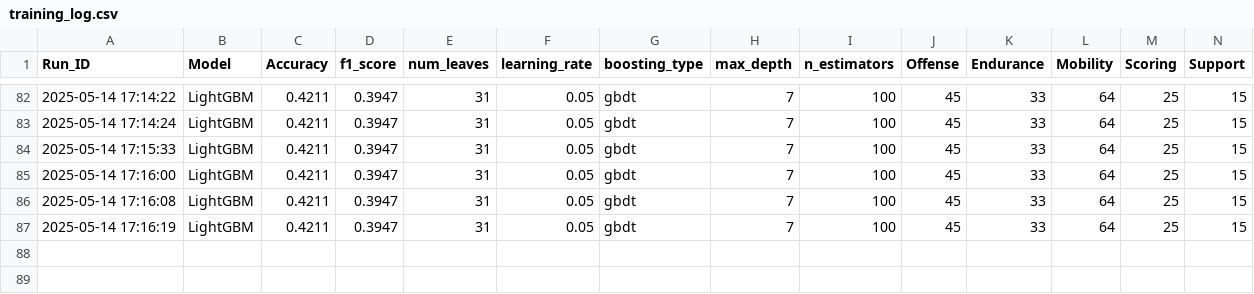
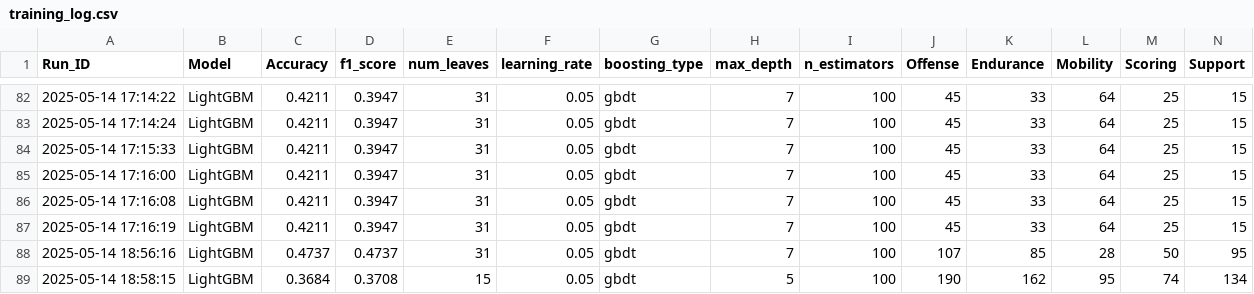
Before and after one commit to Techdudetony/UniteMatch-AI, a CSV file: backend/app/data/training_log.csv, drawn as a sheet; only a part is shown, gaps mark what is left out; rows hold the shown columns only; the diff names each change by its address in the sheet, - before the commit and + after, or states it on an @@ line.

```diff
--- a/backend/app/data/training_log.csv
+++ b/backend/app/data/training_log.csv
+row 88: 2025-05-14 18:56:16 | LightGBM | 0.4737 | 0.4737 | 31 | 0.05 | gbdt | 7 | 100 | 107 | 85 | 28 | 50 | 95
+row 89: 2025-05-14 18:58:15 | LightGBM | 0.3684 | 0.3708 | 15 | 0.05 | gbdt | 5 | 100 | 190 | 162 | 95 | 74 | 134
```
Also changed, not shown: backend/app/data/PokemonUniteData.csv, backend/app/data/uniteapi_metadata.csv, 6 other files.
